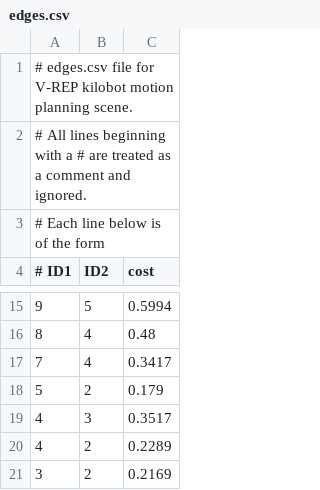
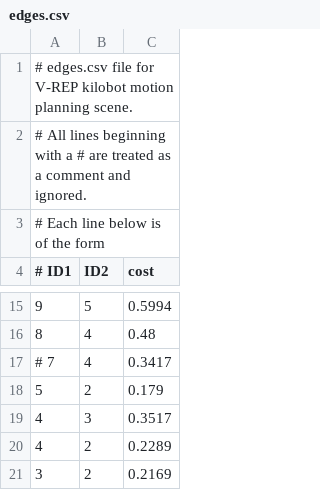
Before and after one commit to KenYu910645/coursera, a CSV file: modern_robotics/V-REP_scenes/Scene5_example/result/edges.csv, drawn as a sheet; only a part is shown, gaps mark what is left out.

```diff
--- a/modern_robotics/V-REP_scenes/Scene5_example/result/edges.csv
+++ b/modern_robotics/V-REP_scenes/Scene5_example/result/edges.csv
@@ -16,3 +16,3 @@
 8,4,0.48
-7,4,0.3417
+# 7,4,0.3417
 5,2,0.179
```
Also changed, not shown: 9 other files.
